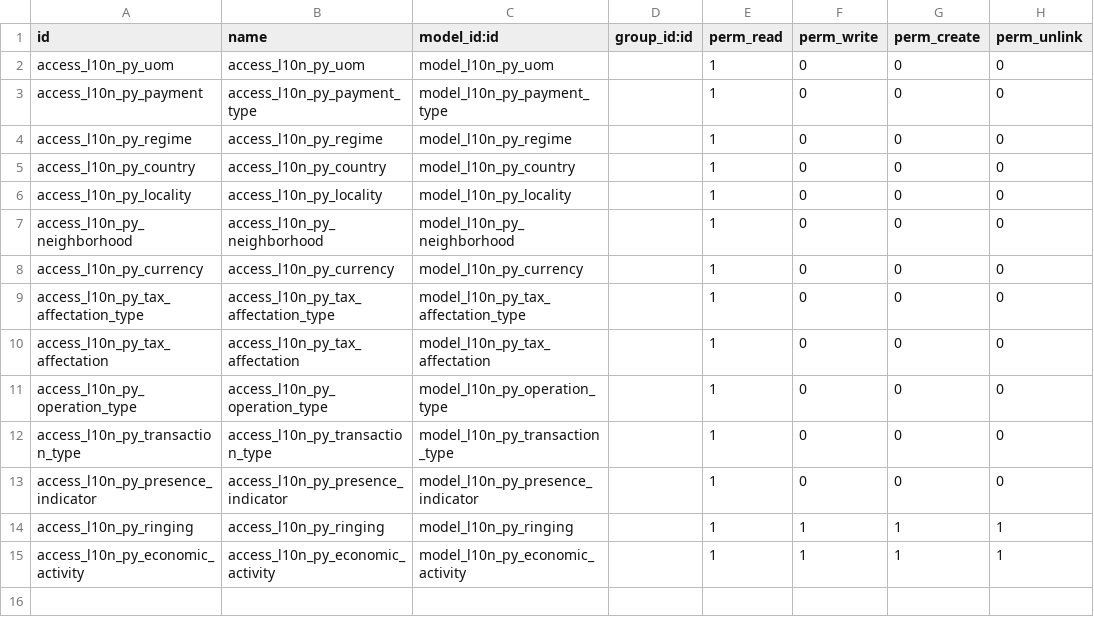
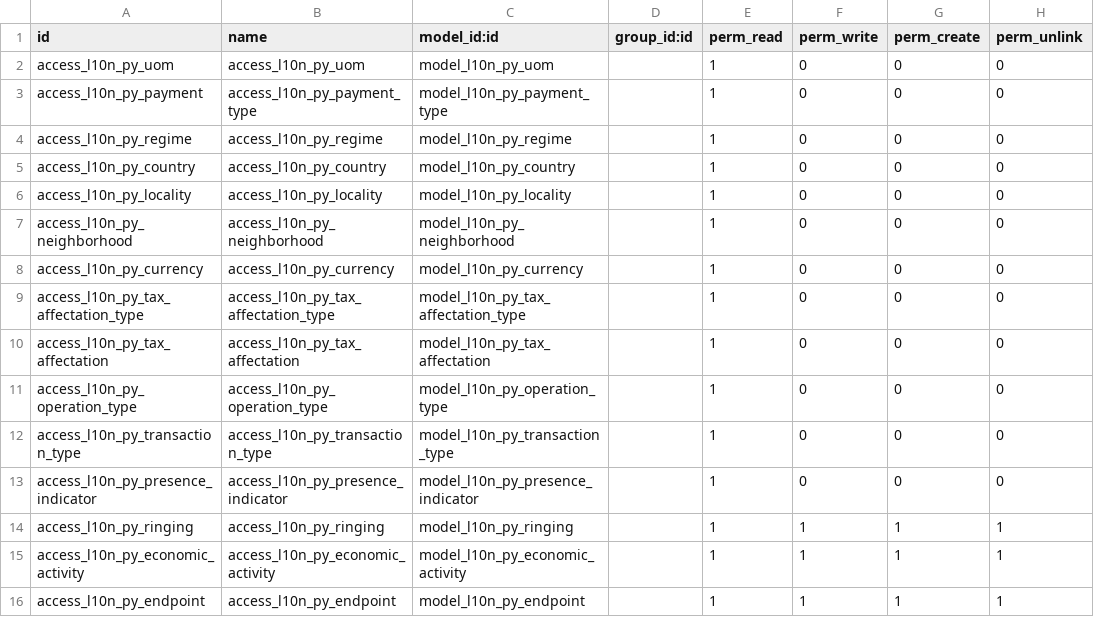
Before and after one commit to AppexBo/Facturacion-Paraguay-P-vs17, a CSV file: l10n_py/l10n_py_base/security/ir.model.access.csv, drawn as a sheet; the diff names each change by its address in the sheet, - before the commit and + after, or states it on an @@ line.

```diff
--- a/l10n_py/l10n_py_base/security/ir.model.access.csv
+++ b/l10n_py/l10n_py_base/security/ir.model.access.csv
+row 16: access_l10n_py_endpoint | access_l10n_py_endpoint | model_l10n_py_endpoint |  | 1 | 1 | 1 | 1
```
Also changed, not shown: 12 other files.
